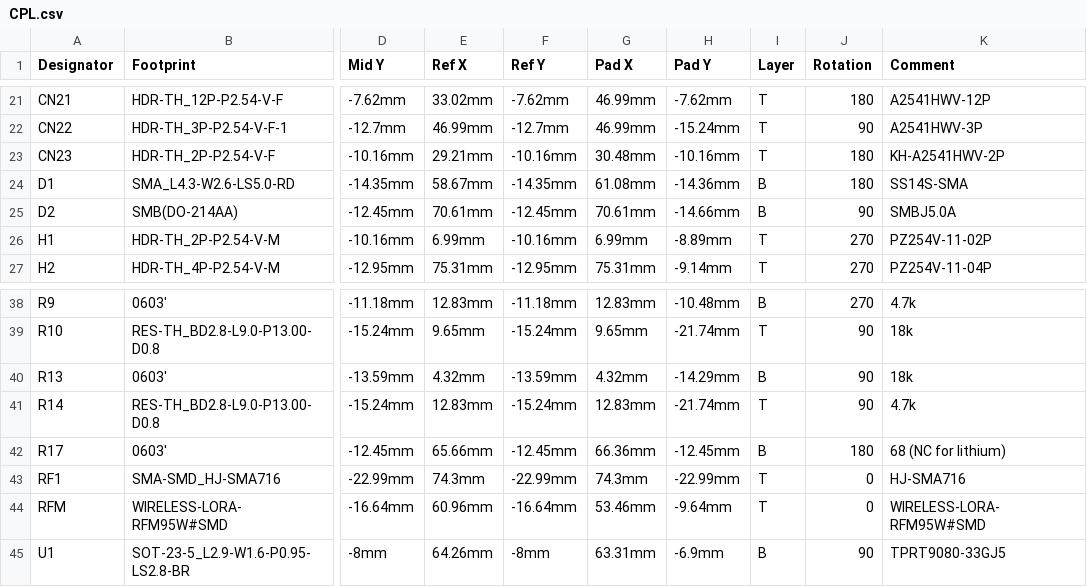
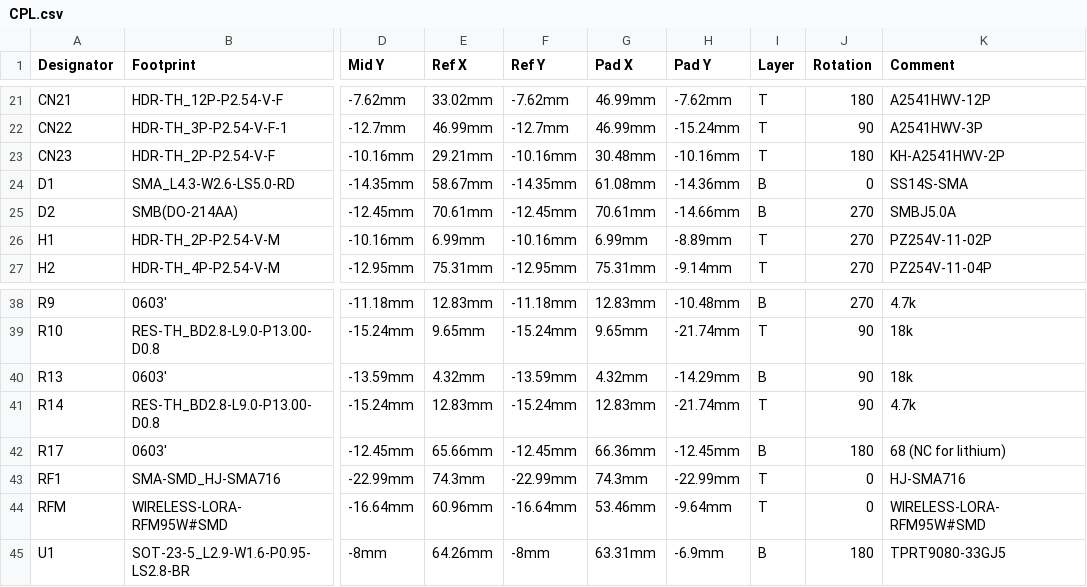
Before and after one commit to CongducPham/PRIMA-Intel-IrriS, a CSV file: PCBs/IRD_PCB_4_1/CPL.csv, drawn as a sheet; only a part is shown, gaps mark what is left out; the diff names each change by its address in the sheet, - before the commit and + after, or states it on an @@ line.

```diff
--- a/PCBs/IRD_PCB_4_1/CPL.csv
+++ b/PCBs/IRD_PCB_4_1/CPL.csv
-J24 (Rotation): 180
+J24 (Rotation): 0
-J25 (Rotation): 90
+J25 (Rotation): 270
-J45 (Rotation): 90
+J45 (Rotation): 180
```
Also changed, not shown: 3 other files.
